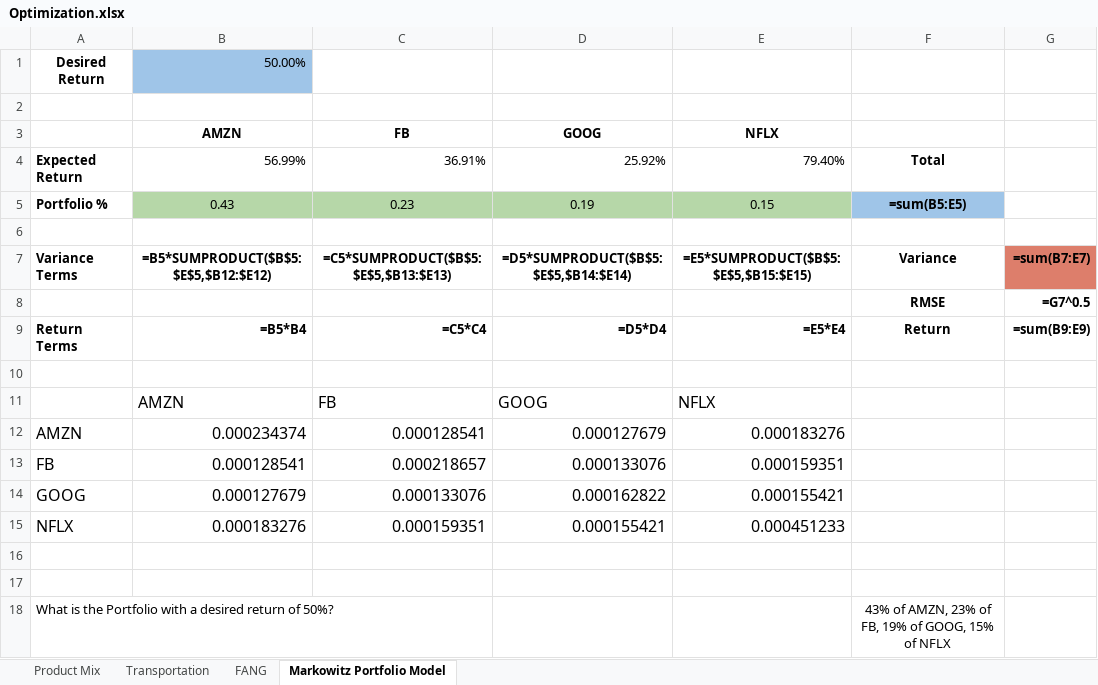
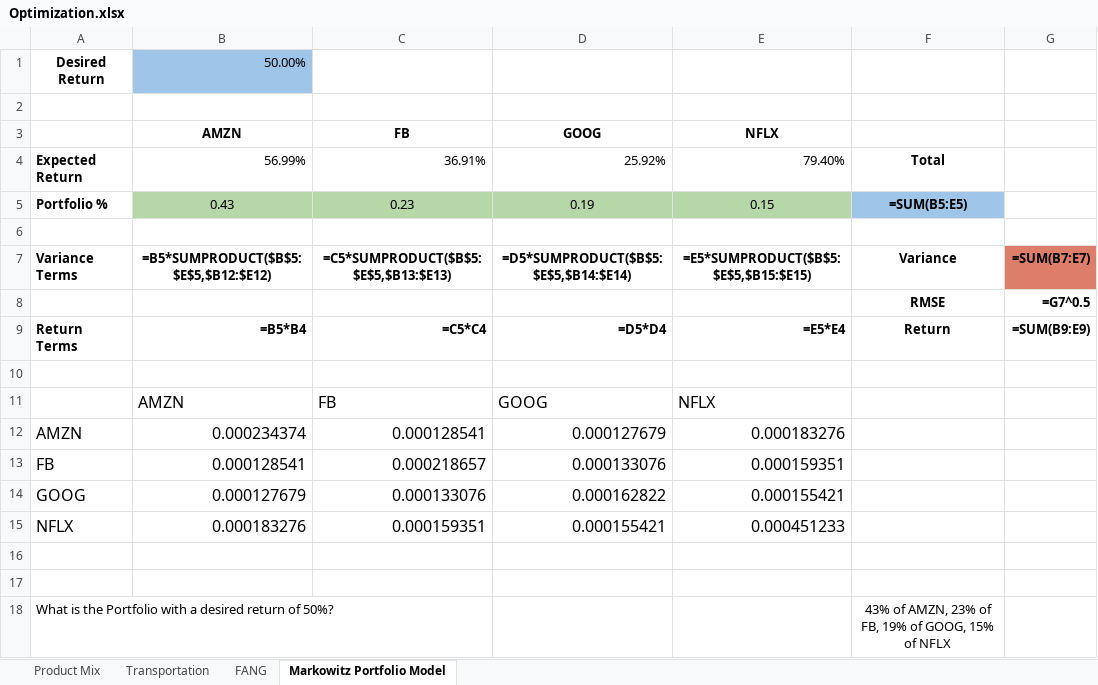
Before and after one commit to jimxx1995/AssortedProjects, an Excel workbook: Excel/Optimization.xlsx, sheet Markowitz Portfolio Model, drawn as a sheet; values as stored, in another font and other column widths than the file's, no borders; formulas are shown in place of their values; charts and pictures not drawn; the diff names each change by its address in the sheet, - before the commit and + after, or states it on an @@ line.

Commit message:
Excel

```diff
--- a/Excel/Optimization.xlsx (sheet Markowitz Portfolio Model)
+++ b/Excel/Optimization.xlsx (sheet Markowitz Portfolio Model)
-F5: =sum(B5:E5)
+F5: =SUM(B5:E5)
-G7: =sum(B7:E7)
+G7: =SUM(B7:E7)
-G9: =sum(B9:E9)
+G9: =SUM(B9:E9)
```
Also changed, not shown: sheet Product Mix, sheet Transportation, charts or pictures.
